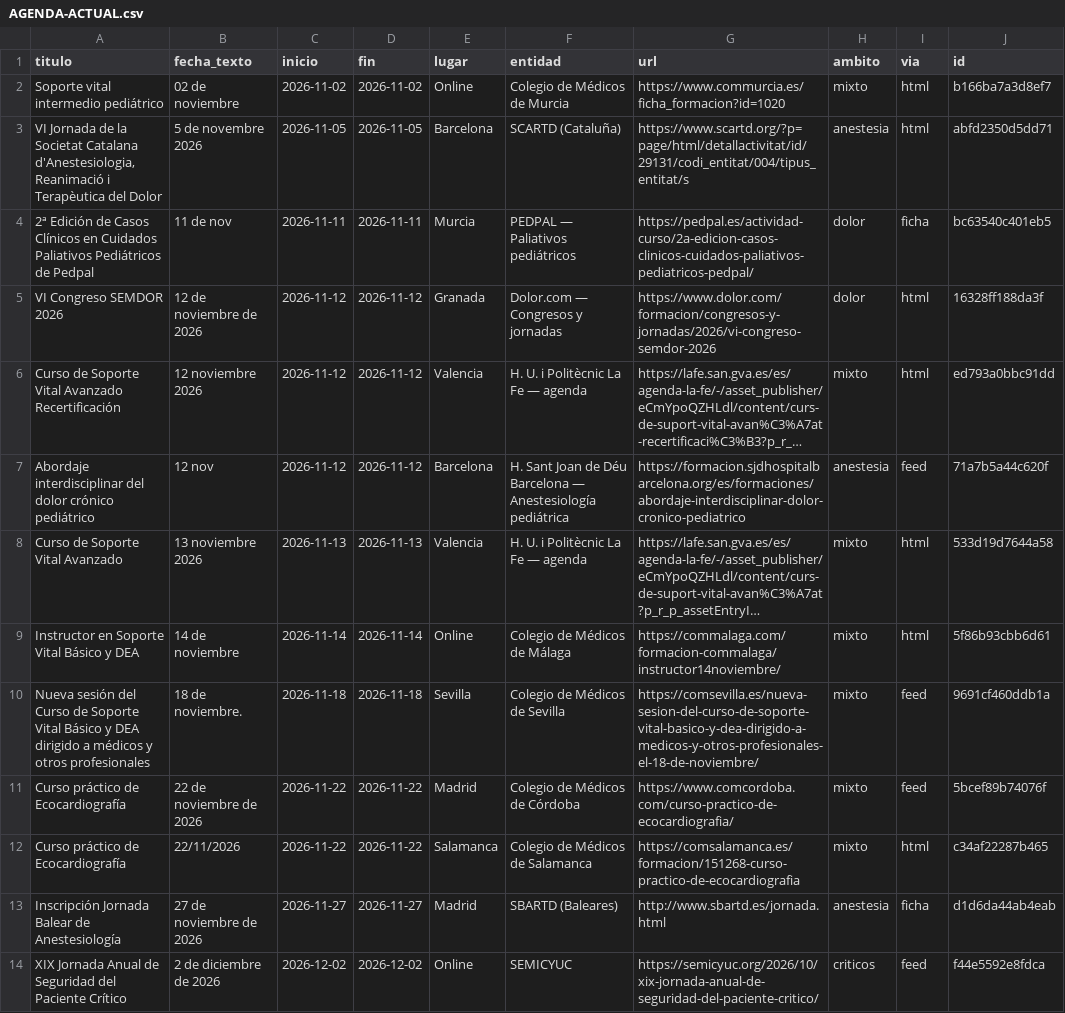
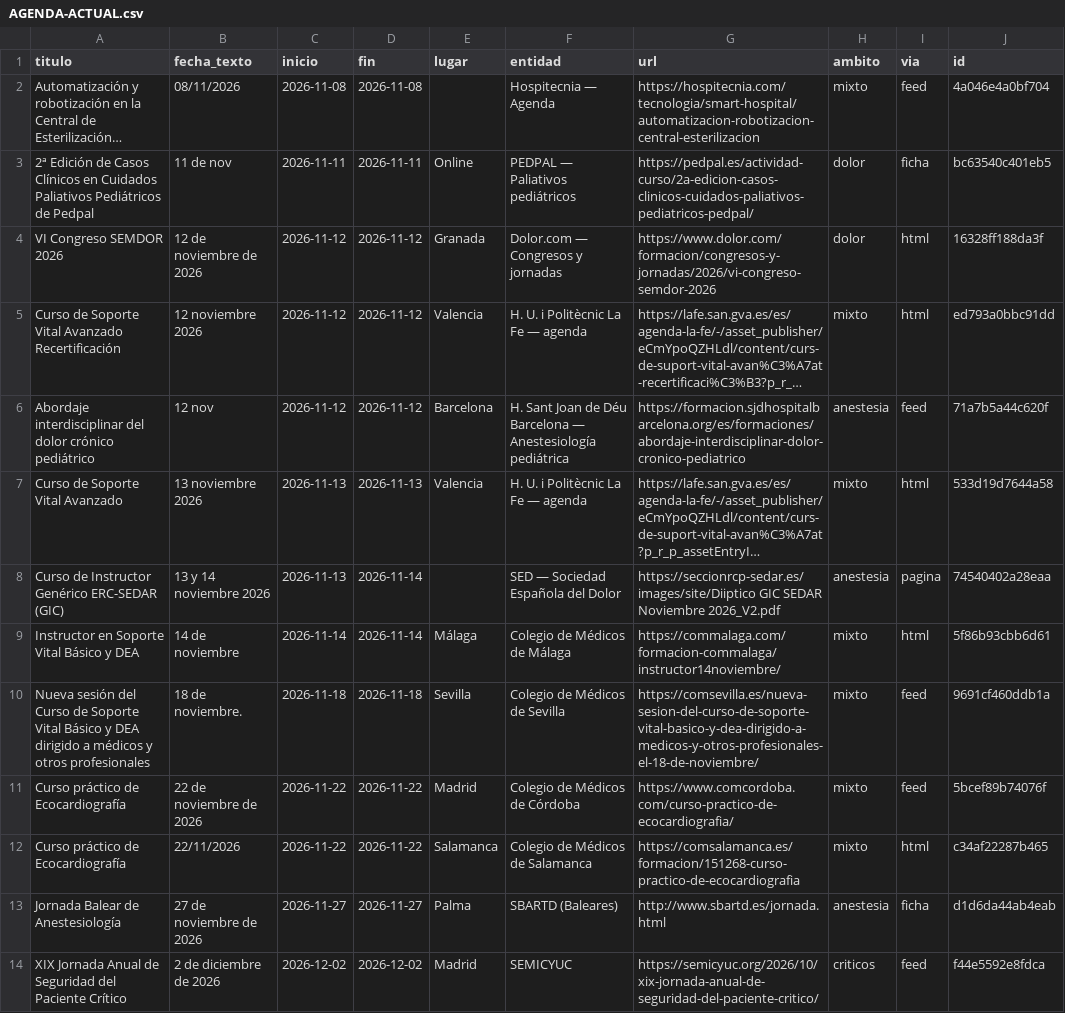
Before and after one commit to ProgramasauriusRex/agenda-anestesia, a CSV file: salida/AGENDA-ACTUAL.csv, drawn as a sheet; long unchanged cells end in …; removed rows and columns are numbered as before the commit, all else as after; the diff names each change by its address in the sheet, - before the commit and + after, or states it on an @@ line.

Commit message:
Agenda 2026-11-09

```diff
--- a/salida/AGENDA-ACTUAL.csv
+++ b/salida/AGENDA-ACTUAL.csv
-row 2: Soporte vital intermedio pediátrico | 02 de noviembre | 2026-11-02 | 2026-11-02 | Online | Colegio de Médicos de Murcia | https://www.commurcia.es/ficha_formacion?id=1020 | mixto | html | b166ba7a3d8ef7
-row 3: VI Jornada de la Societat Catalana d'Anestesiologia, Reanimació i Terapèutica del Dolor | 5 de novembre 2026 | 2026-11-05 | 2026-11-05 | Barcelona | SCARTD (Cataluña) | https://www.scartd.org/?p=page/html/detallactivitat/id/29131/codi_entitat/004/tipus_entitat/s | anestesia | html | abfd2350d5dd71
+row 2: Automatización y robotización en la Central de Esterilización… | 08/11/2026 | 2026-11-08 | 2026-11-08 |  | Hospitecnia — Agenda | https://hospitecnia.com/tecnologia/smart-hospital/automatizacion-robotizacion-central-esterilizacion | mixto | feed | 4a046e4a0bf704
-E3 (lugar): Murcia
+E3 (lugar): Online
+row 8: Curso de Instructor Genérico ERC-SEDAR (GIC) | 13 y 14 noviembre 2026 | 2026-11-13 | 2026-11-14 |  | SED — Sociedad Española del Dolor | https://seccionrcp-sedar.es/images/site/Diiptico GIC SEDAR Noviembre 2026_V2.pdf | anestesia | pagina | 74540402a28eaa
-E9 (lugar): Online
+E9 (lugar): Málaga
-A13 (titulo): Inscripción Jornada Balear de Anestesiología
+A13 (titulo): Jornada Balear de Anestesiología
-E13 (lugar): Madrid
+E13 (lugar): Palma
-E14 (lugar): Online
+E14 (lugar): Madrid
```
Also changed, not shown: 10 other files.
